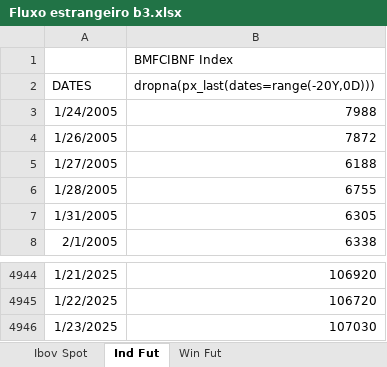
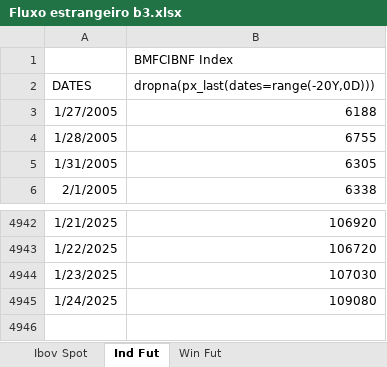
Before and after one commit to kauannunes-cam/dashboard_players, an Excel workbook: Fluxo estrangeiro b3.xlsx, sheet Ind Fut, drawn as a sheet; only a part is shown, gaps mark what is left out; values as stored, in another font and other column widths than the file's, no borders; removed rows and columns are numbered as before the commit, all else as after; the diff names each change by its address in the sheet, - before the commit and + after, or states it on an @@ line.

```diff
--- a/Fluxo estrangeiro b3.xlsx (sheet Ind Fut)
+++ b/Fluxo estrangeiro b3.xlsx (sheet Ind Fut)
-row 3: 1/24/2005 | 7988
-row 4: 1/26/2005 | 7872
+row 4945: 1/24/2025 | 109080
```
Also changed, not shown: sheet Win Fut, sheet Ibov Spot, 2 other files.
